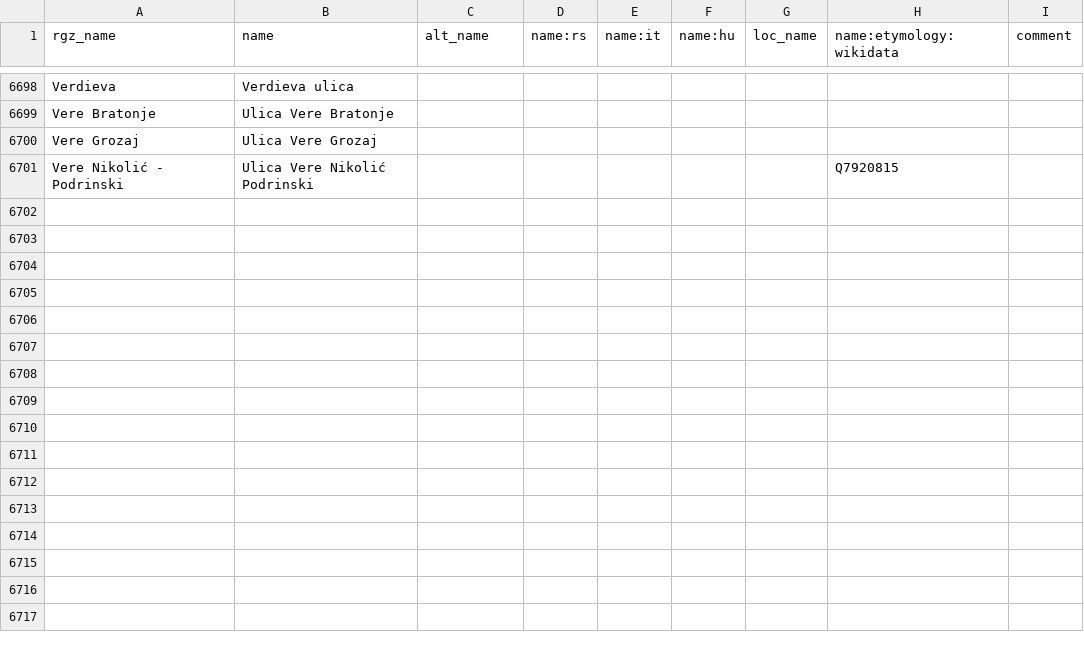
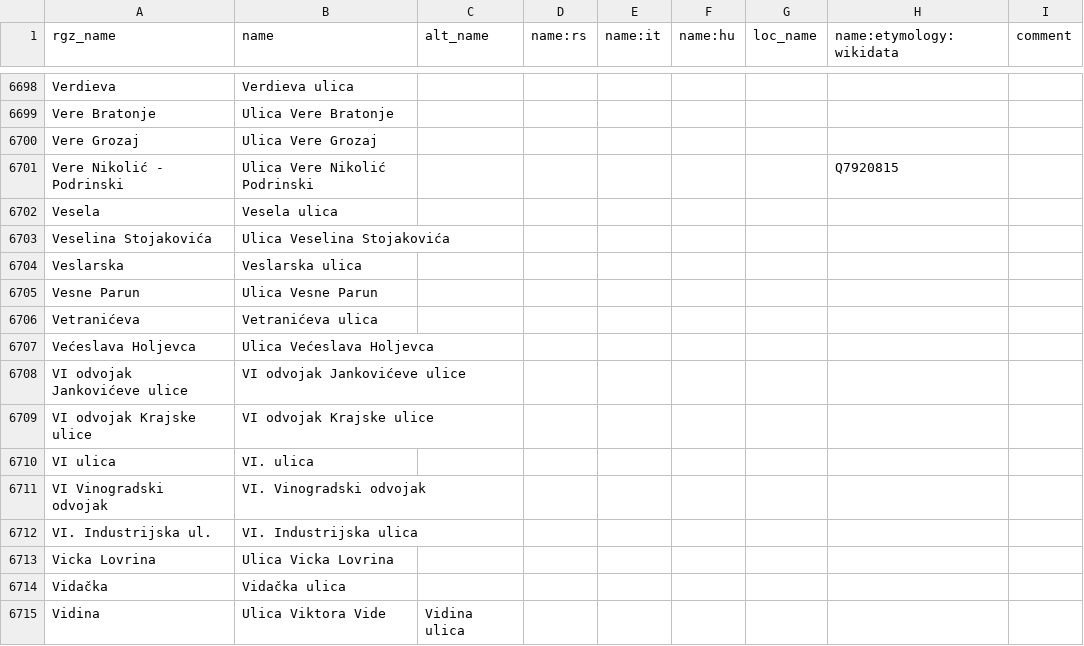
Before and after one commit to osm-hr/adresniregistar-ispravci, a CSV file: curated_streets.csv, drawn as a sheet; only a part is shown, gaps mark what is left out; the diff names each change by its address in the sheet, - before the commit and + after, or states it on an @@ line.

Commit message:
Dodao V-ove

```diff
--- a/curated_streets.csv
+++ b/curated_streets.csv
+row 6702: Vesela | Vesela ulica
+row 6703: Veselina Stojakovića | Ulica Veselina Stojakovića
+row 6704: Veslarska | Veslarska ulica
+row 6705: Vesne Parun | Ulica Vesne Parun
+row 6706: Vetranićeva | Vetranićeva ulica
+row 6707: Većeslava Holjevca | Ulica Većeslava Holjevca
+row 6708: VI odvojak Jankovićeve ulice | VI odvojak Jankovićeve ulice
+row 6709: VI odvojak Krajske ulice | VI odvojak Krajske ulice
+row 6710: VI ulica | VI. ulica
+row 6711: VI Vinogradski odvojak | VI. Vinogradski odvojak
+row 6712: VI. Industrijska ul. | VI. Industrijska ulica
+row 6713: Vicka Lovrina | Ulica Vicka Lovrina
+row 6714: Vidačka | Vidačka ulica
+row 6715: Vidina | Ulica Viktora Vide | Vidina ulica
```
